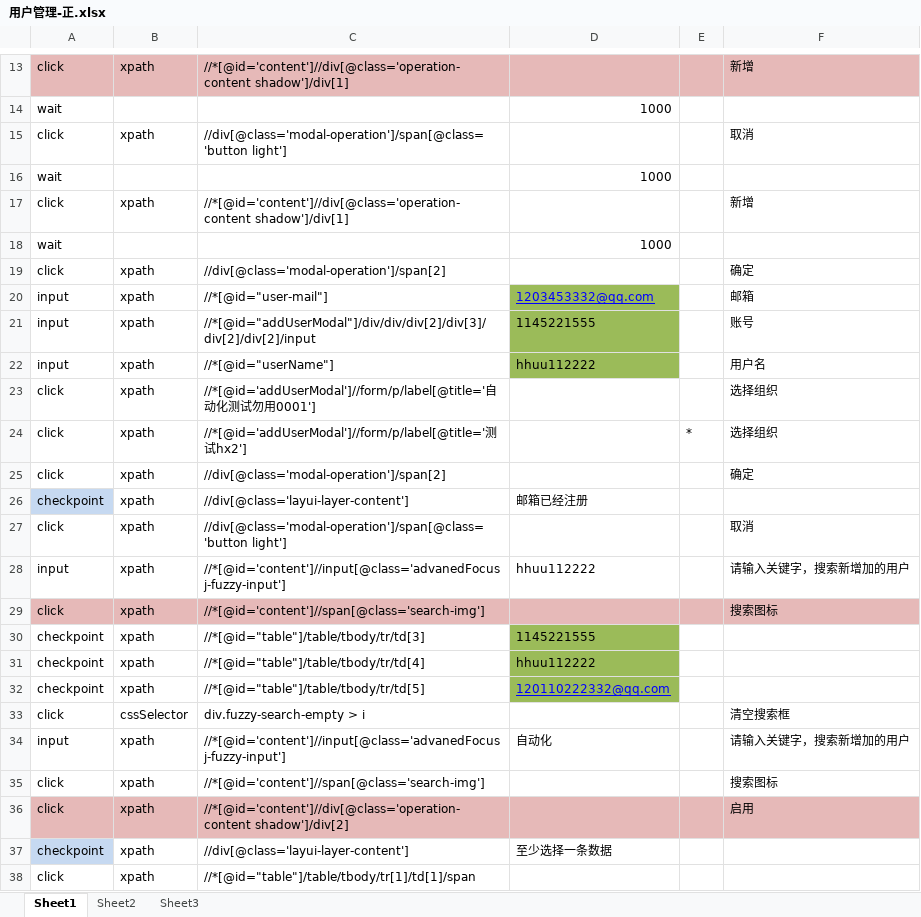
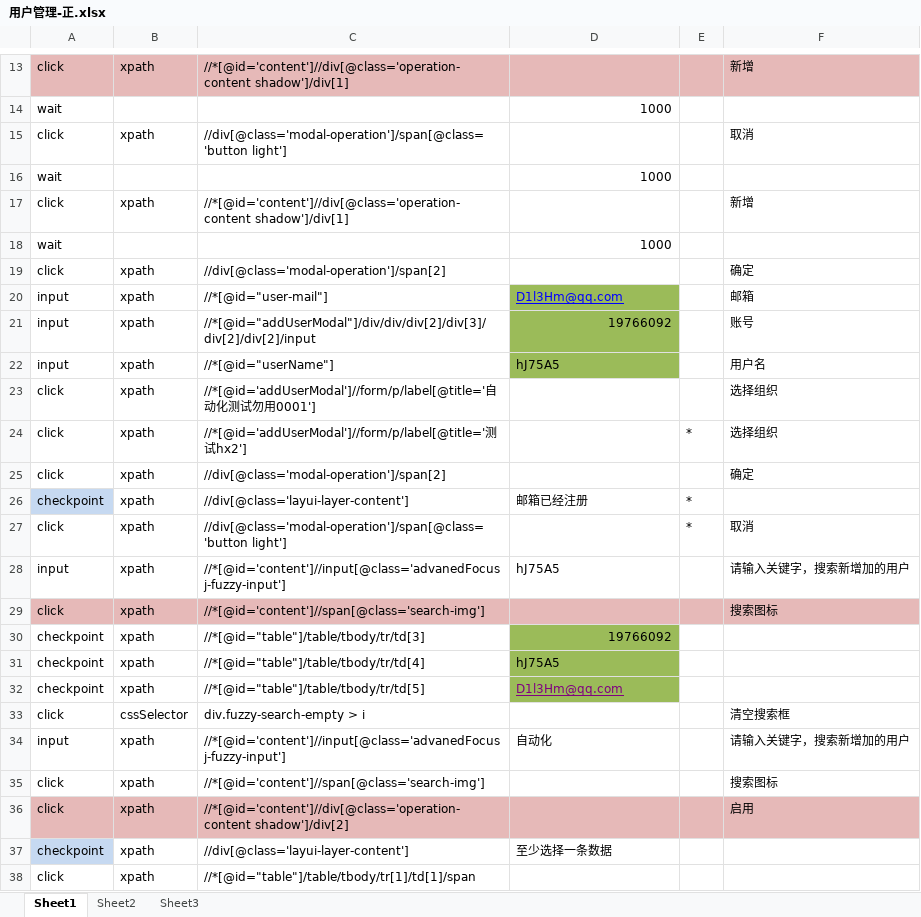
Before and after one commit to CaslieHu/AutoTest, an Excel workbook: script/税务云-正式环境fapiao/3.应用设置/用户管理-正.xlsx, sheet Sheet1, drawn as a sheet; only a part is shown, gaps mark what is left out; values as stored, in another font and other column widths than the file's, no borders; the diff names each change by its address in the sheet, - before the commit and + after, or states it on an @@ line.

```diff
--- a/script/税务云-正式环境fapiao/3.应用设置/用户管理-正.xlsx (sheet Sheet1)
+++ b/script/税务云-正式环境fapiao/3.应用设置/用户管理-正.xlsx (sheet Sheet1)
-D20: 1203453332@qq.com
+D20: D1l3Hm@qq.com
-D21: 1145221555
+D21: 19766092
-D22: hhuu112222
+D22: hJ75A5
-E26:E27: (empty)
+E26:E27: *
-D28: hhuu112222
+D28: hJ75A5
-D30: 1145221555
+D30: 19766092
-D31: hhuu112222
+D31: hJ75A5
-D32: 120110222332@qq.com
+D32: D1l3Hm@qq.com
-D32 text colour: #0000FF
+D32 text colour: #800080
```
Also changed, not shown: script/税务云-正式环境fapiao/3.应用设置/组织管理-正.xlsx, script/税务云-正式环境fapiao/4.企业开票/开具蓝票-正.xlsx, 1 other file.
